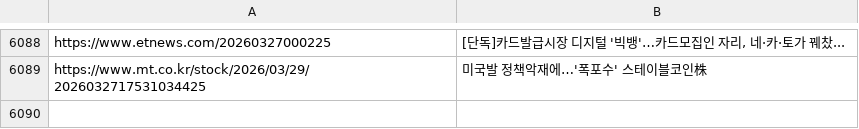
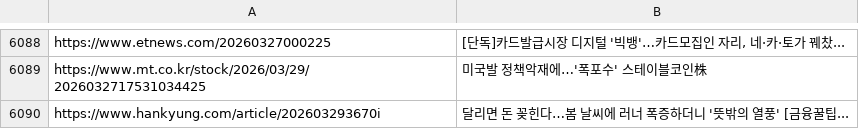
Before and after one commit to dhlee13147-lang/my-news-bot, a CSV file: sent_news.csv, drawn as a sheet; only a part is shown, gaps mark what is left out.

```diff
--- a/sent_news.csv
+++ b/sent_news.csv
@@ -6089 +6089,2 @@ https://www.etnews.com/20260327000225,"[단독]카드발급시장 디지털 '빅
 https://www.mt.co.kr/stock/2026/03/29/2026032717531034425,미국발 정책악재에…'폭포수' 스테이블코인株
+https://www.hankyung.com/article/202603293670i,달리면 돈 꽂힌다…봄 날씨에 러너 폭증하더니 '뜻밖의 열풍' [금융꿀팁...
```
